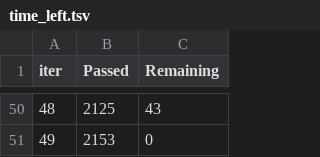
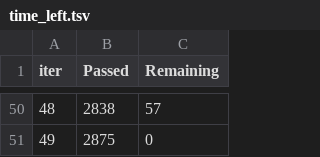
Before and after one commit to Shureshek/kaggle-playground, a TSV file: 01-titanic/notebooks/catboost_info/time_left.tsv, drawn as a sheet; only a part is shown, gaps mark what is left out; the diff covers the shown part only.

```diff
--- a/01-titanic/notebooks/catboost_info/time_left.tsv
+++ b/01-titanic/notebooks/catboost_info/time_left.tsv
@@ -50,2 +50,2 @@ iter	Passed	Remaining
-48	2125	43
-49	2153	0
+48	2838	57
+49	2875	0
```
Also changed, not shown: 96 edited cells elsewhere in this file, 02-digit-recognizer/notebooks/catboost_info/time_left.tsv, 13 other files.
